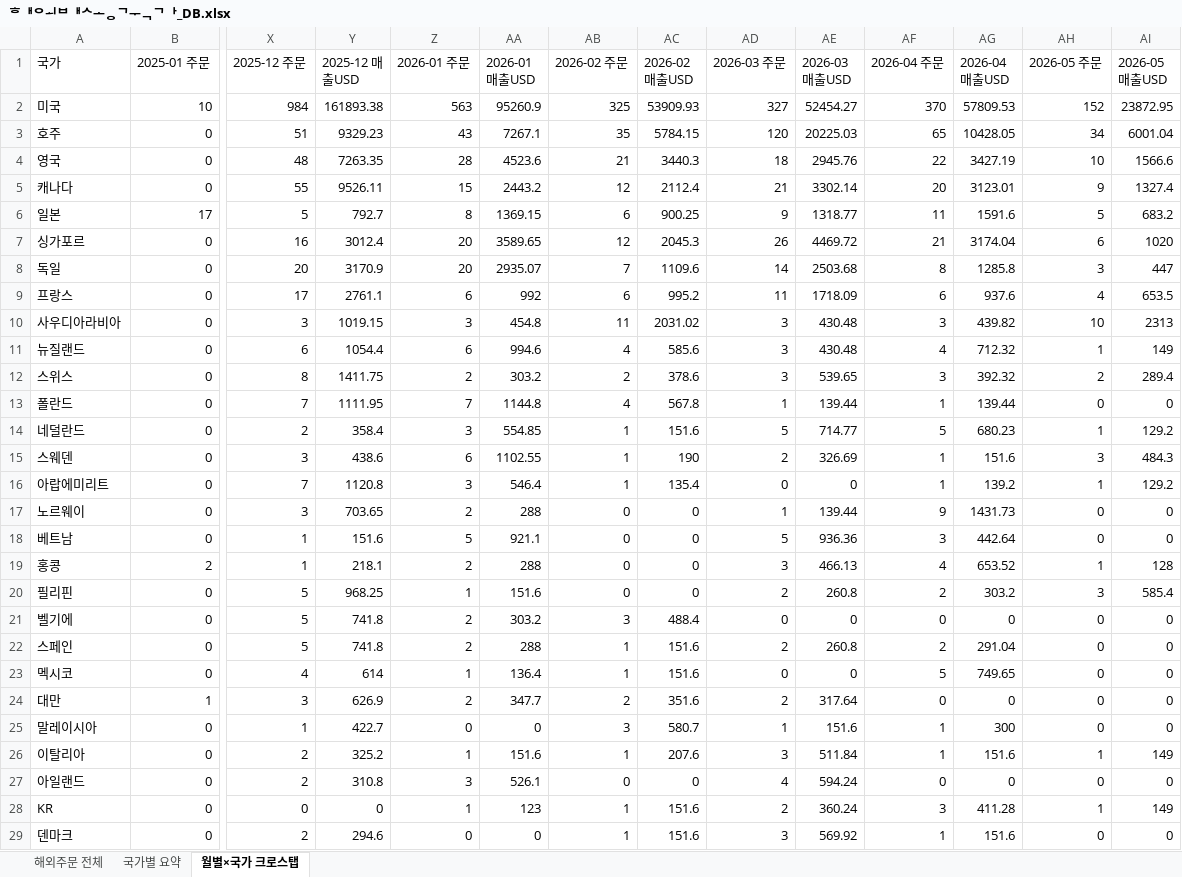
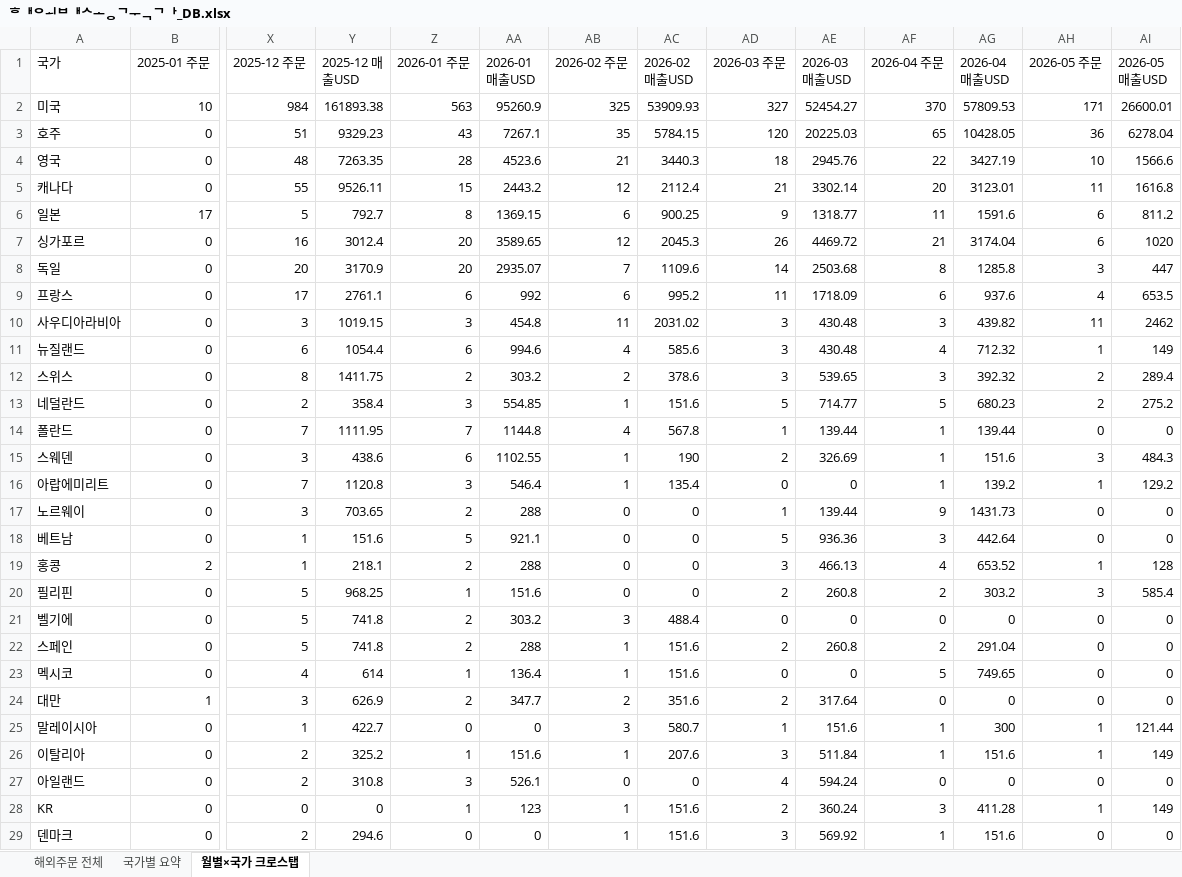
Before and after one commit to awakebydamonlee-create/sales-dashboard, an Excel workbook: 해외배송국가_DB.xlsx, sheet 월별×국가 크로스탭, drawn as a sheet; only a part is shown, gaps mark what is left out; values as stored, in another font and other column widths than the file's, no borders; removed rows and columns are numbered as before the commit, all else as after; rows hold the shown columns only; the diff names each change by its address in the sheet, - before the commit and + after, or states it on an @@ line.

```diff
--- a/해외배송국가_DB.xlsx (sheet 월별×국가 크로스탭)
+++ b/해외배송국가_DB.xlsx (sheet 월별×국가 크로스탭)
-AH2 (2026-05 주문): 152
+AH2 (2026-05 주문): 171
-AI2 (2026-05 매출USD): 23872.95
+AI2 (2026-05 매출USD): 26600.01
-AH3 (2026-05 주문): 34
+AH3 (2026-05 주문): 36
-AI3 (2026-05 매출USD): 6001.04
+AI3 (2026-05 매출USD): 6278.04
-AH5 (2026-05 주문): 9
+AH5 (2026-05 주문): 11
-AI5 (2026-05 매출USD): 1327.4
+AI5 (2026-05 매출USD): 1616.8
-AH6 (2026-05 주문): 5
+AH6 (2026-05 주문): 6
-AI6 (2026-05 매출USD): 683.2
+AI6 (2026-05 매출USD): 811.2
-AH10 (2026-05 주문): 10
+AH10 (2026-05 주문): 11
-AI10 (2026-05 매출USD): 2313
+AI10 (2026-05 매출USD): 2462
+row 13: 네덜란드 | 0 | 2 | 358.4 | 3 | 554.85 | 1 | 151.6 | 5 | 714.77 | 5 | 680.23 | 2 | 275.2
-row 14: 네덜란드 | 0 | 2 | 358.4 | 3 | 554.85 | 1 | 151.6 | 5 | 714.77 | 5 | 680.23 | 1 | 129.2
-AH25 (2026-05 주문): 0
+AH25 (2026-05 주문): 1
-AI25 (2026-05 매출USD): 0
+AI25 (2026-05 매출USD): 121.44
```
Also changed, not shown: sheet 해외주문 전체, sheet 국가별 요약, 7 other files.
